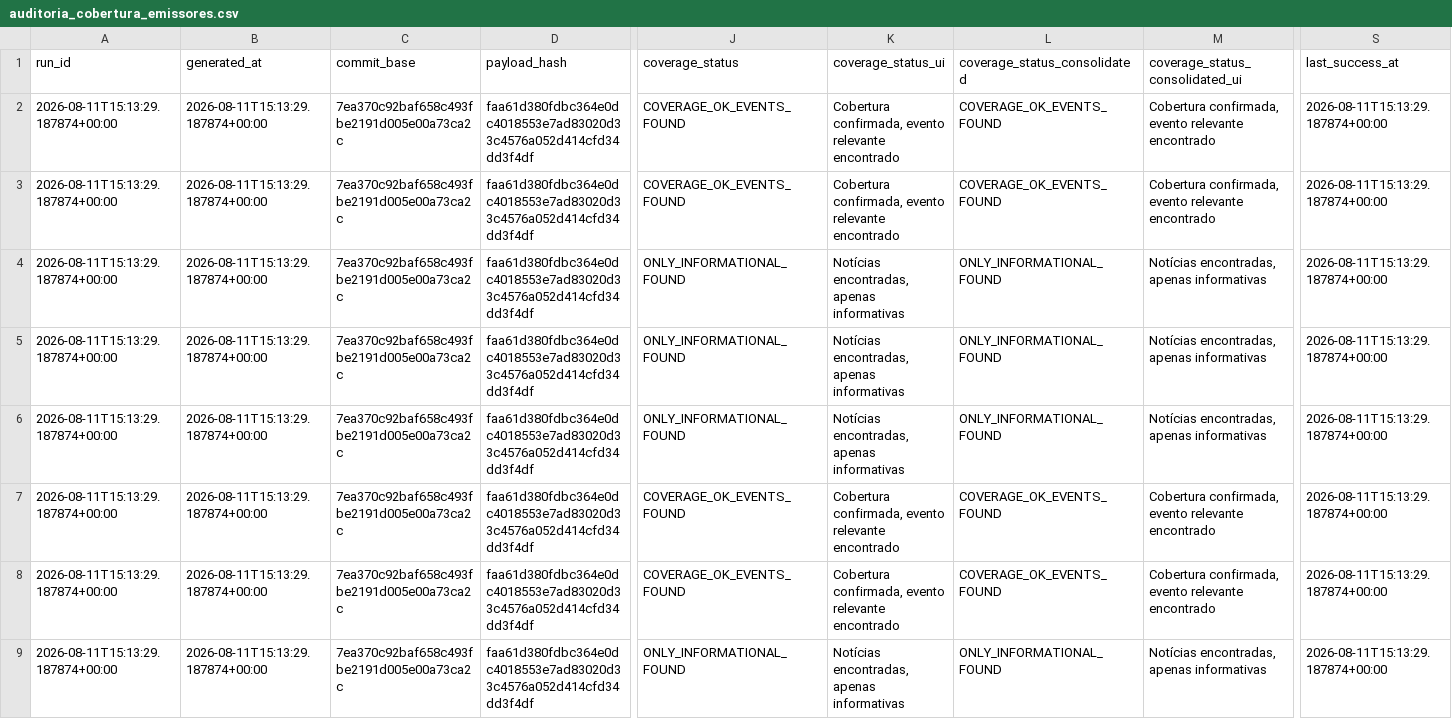
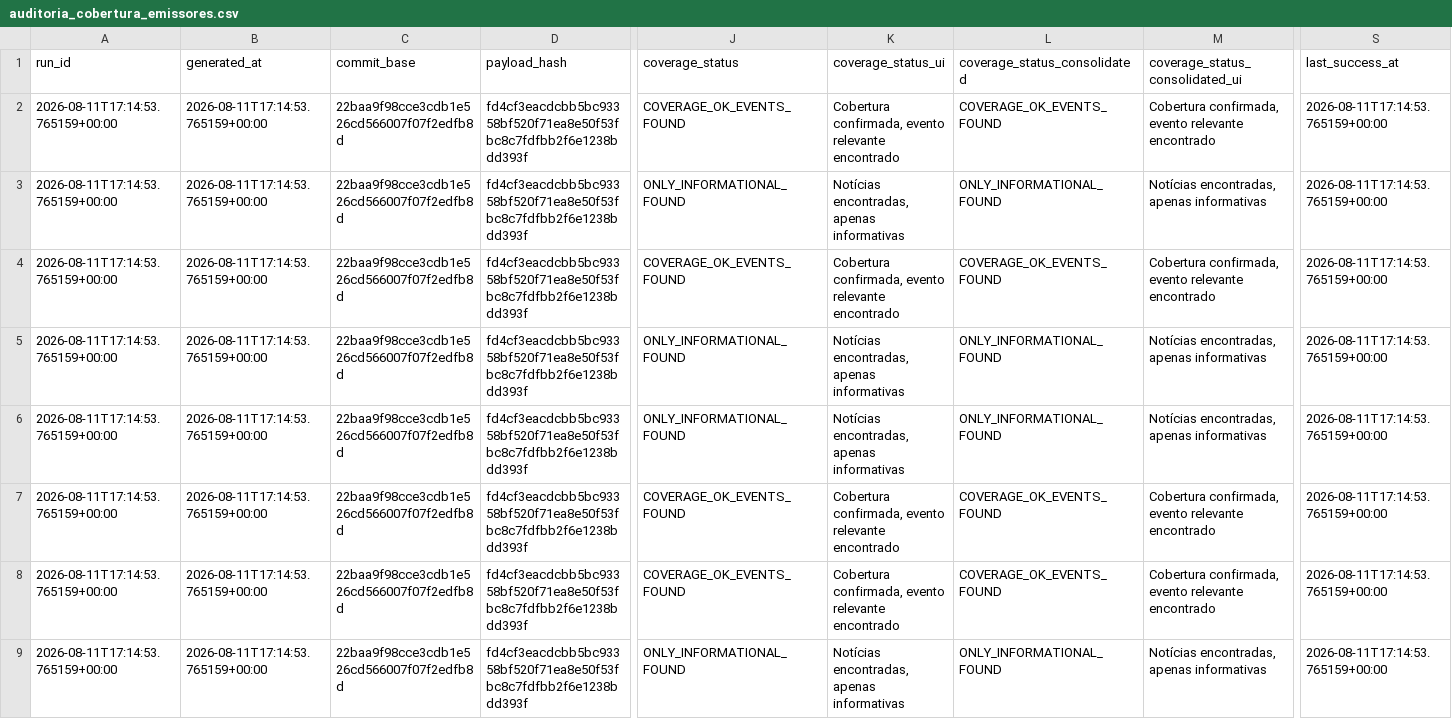
Before and after one commit to GutoCastro12/Dashboard-noticias, a CSV file: out_coverage_diagnosis/auditoria_cobertura_emissores.csv, drawn as a sheet; only a part is shown, gaps mark what is left out; the diff covers the shown part only; the diff names each change by its address in the sheet, - before the commit and + after, or states it on an @@ line.

```diff
--- a/out_coverage_diagnosis/auditoria_cobertura_emissores.csv
+++ b/out_coverage_diagnosis/auditoria_cobertura_emissores.csv
-A2:A9 (run_id): 2026-08-11T15:13:29.187874+00:00
+A2:A9 (run_id): 2026-08-11T17:14:53.765159+00:00
-B2:B9 (generated_at): 2026-08-11T15:13:29.187874+00:00
+B2:B9 (generated_at): 2026-08-11T17:14:53.765159+00:00
-C2:C9 (commit_base): 7ea370c92baf658c493fbe2191d005e00a73ca2c
+C2:C9 (commit_base): 22baa9f98cce3cdb1e526cd566007f07f2edfb8d
-D2:D9 (payload_hash): faa61d380fdbc364e0dc4018553e7ad83020d33c4576a052d414cfd34dd3f4df
+D2:D9 (payload_hash): fd4cf3eacdcbb5bc93358bf520f71ea8e50f53fbc8c7fdfbb2f6e1238bdd393f
-S2:S9 (last_success_at): 2026-08-11T15:13:29.187874+00:00
+S2:S9 (last_success_at): 2026-08-11T17:14:53.765159+00:00
-J3 (coverage_status): COVERAGE_OK_EVENTS_FOUND
+J3 (coverage_status): ONLY_INFORMATIONAL_FOUND
-K3 (coverage_status_ui): Cobertura confirmada, evento relevante encontrado
+K3 (coverage_status_ui): Notícias encontradas, apenas informativas
-L3 (coverage_status_consolidated): COVERAGE_OK_EVENTS_FOUND
+L3 (coverage_status_consolidated): ONLY_INFORMATIONAL_FOUND
-M3 (coverage_status_consolidated_ui): Cobertura confirmada, evento relevante encontrado
+M3 (coverage_status_consolidated_ui): Notícias encontradas, apenas informativas
-J4 (coverage_status): ONLY_INFORMATIONAL_FOUND
+J4 (coverage_status): COVERAGE_OK_EVENTS_FOUND
-K4 (coverage_status_ui): Notícias encontradas, apenas informativas
+K4 (coverage_status_ui): Cobertura confirmada, evento relevante encontrado
-L4 (coverage_status_consolidated): ONLY_INFORMATIONAL_FOUND
+L4 (coverage_status_consolidated): COVERAGE_OK_EVENTS_FOUND
-M4 (coverage_status_consolidated_ui): Notícias encontradas, apenas informativas
+M4 (coverage_status_consolidated_ui): Cobertura confirmada, evento relevante encontrado
```
Also changed, not shown: 119 edited cells elsewhere in this file, out_coverage_diagnosis/auditoria_cobertura_fontes.csv, out_coverage_diagnosis/falhas_de_coleta.csv, 9 other files.
